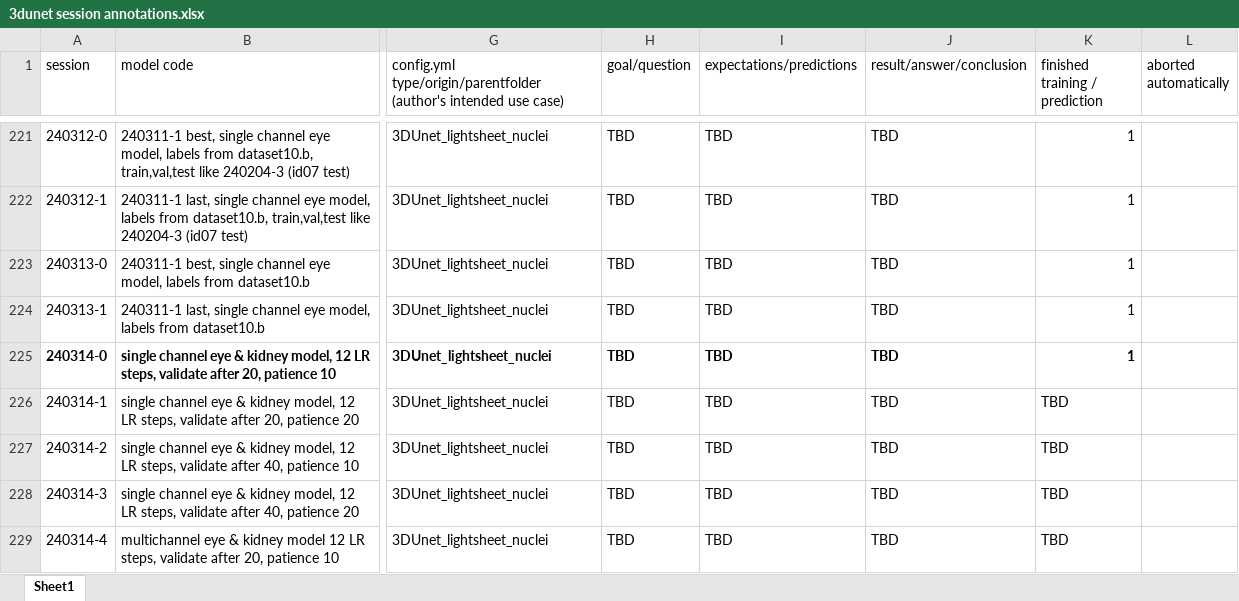
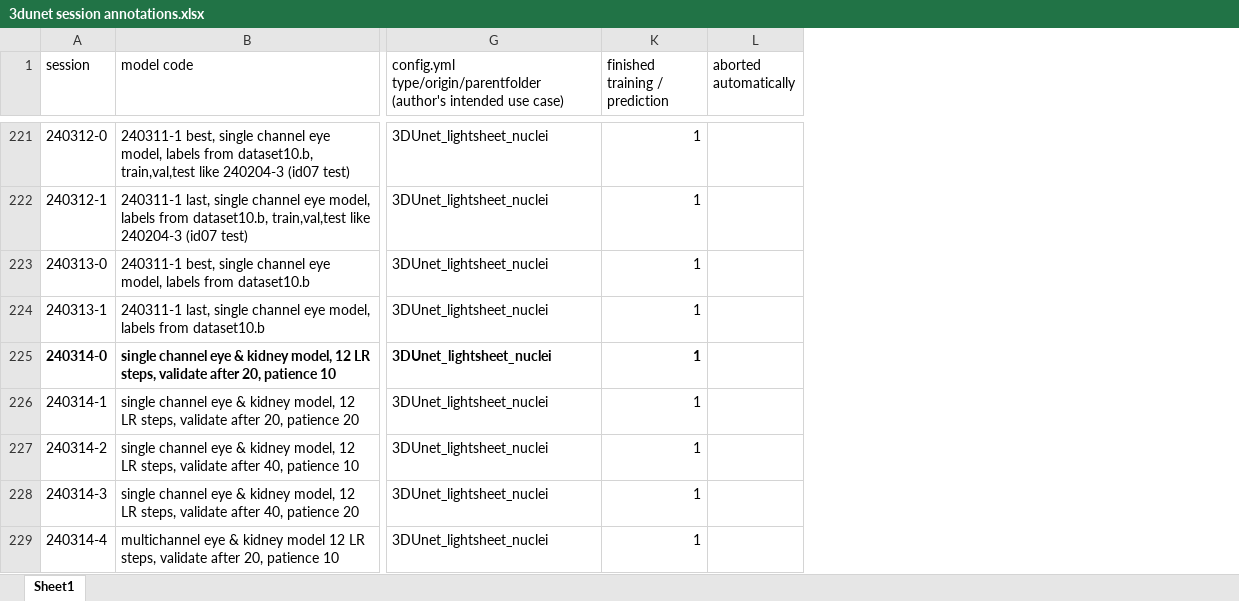
Before and after one commit to radRoy/cloud, an Excel workbook: 3dunet session annotations.xlsx, sheet Sheet1, drawn as a sheet; only a part is shown, gaps mark what is left out; values as stored, in another font and other column widths than the file's, no borders; the diff covers the shown part only; the diff names each change by its address in the sheet, - before the commit and + after, or states it on an @@ line.

Commit message:
Update 3dunet session annotations.xlsx

```diff
--- a/3dunet session annotations.xlsx (sheet Sheet1)
+++ b/3dunet session annotations.xlsx (sheet Sheet1)
@@ column H (goal/question) hidden, rows 221-229: all TBD @@
@@ column I (expectations/predictions) hidden, rows 221-229: all TBD @@
@@ column J (result/answer/conclusion) hidden, rows 221-229: all TBD @@
-K226:K229 (finished training / prediction): TBD
+K226:K229 (finished training / prediction): 1
```
Also changed, not shown: 4 edited cells and cell formats elsewhere in this sheet, hidden cells.
